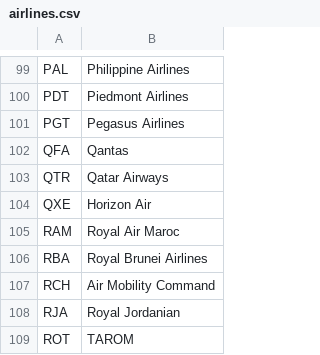
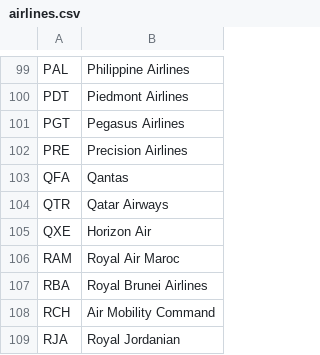
Before and after one commit to dpoler/FlightRadarCYD, a CSV file: airlines.csv, drawn as a sheet; only a part is shown, gaps mark what is left out; the shorter side is filled out with more unchanged rows.

Commit message:
airlines.csv - add PRE

```diff
--- a/airlines.csv
+++ b/airlines.csv
@@ -101,2 +101,3 @@ PDT,Piedmont Airlines
 PGT,Pegasus Airlines
+PRE,Precision Airlines
 QFA,Qantas
```
